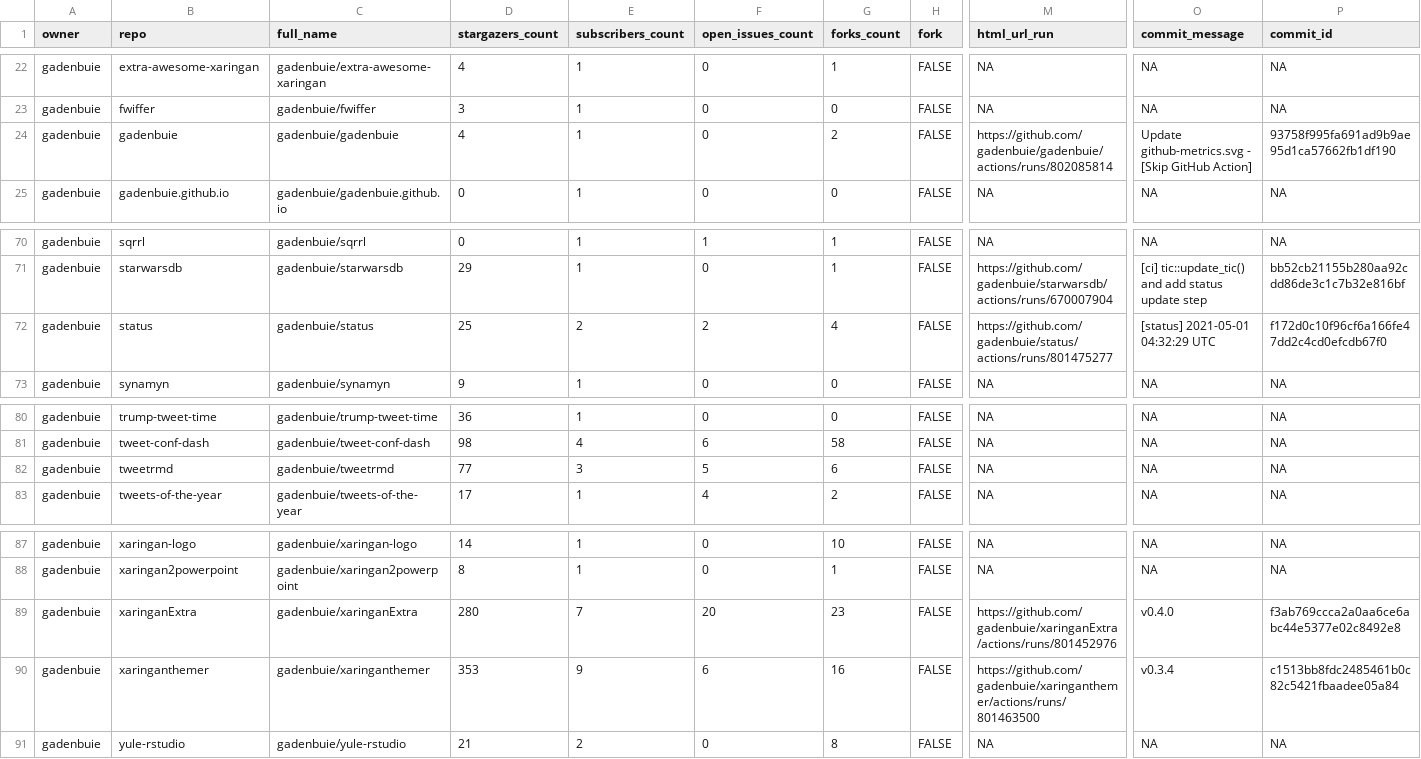
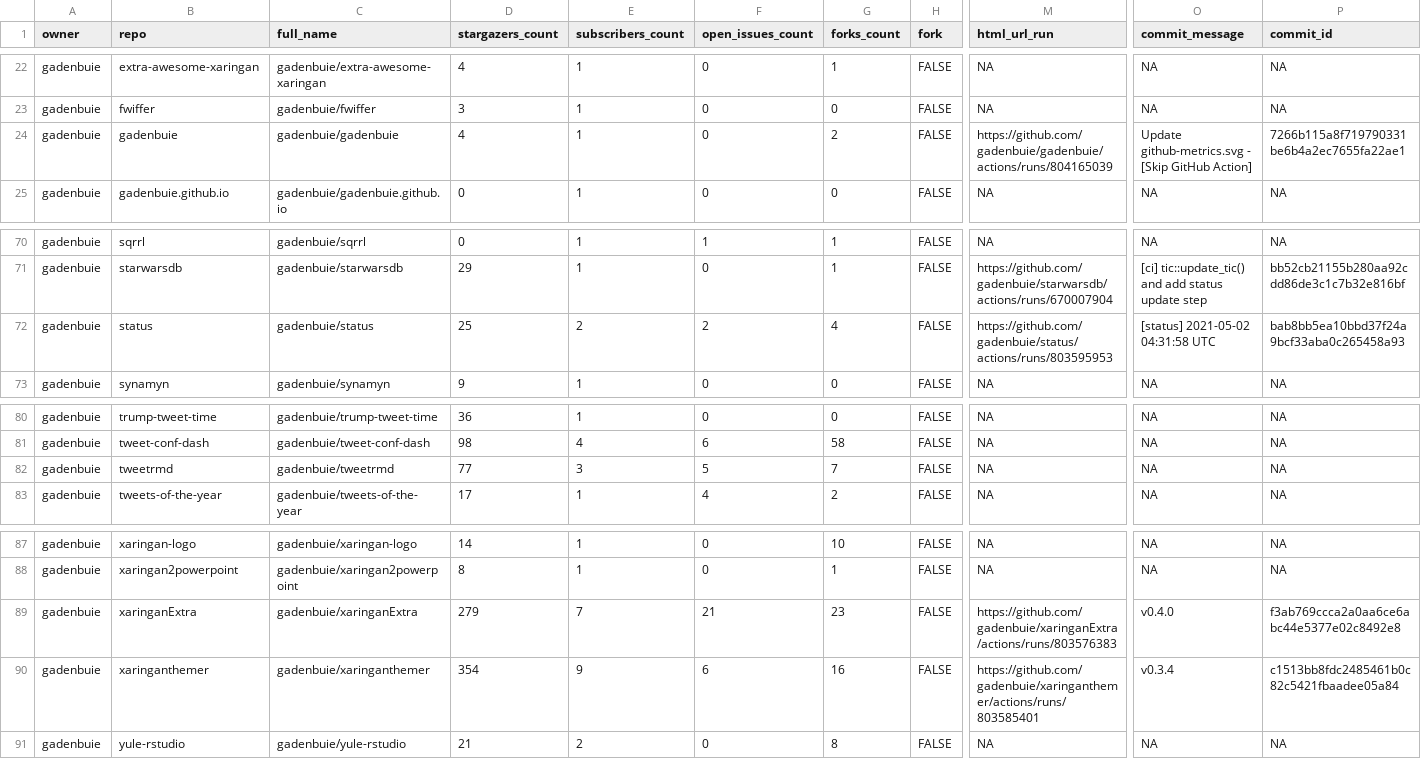
Before and after one commit to andrewcstewart/gha-dashboard, a CSV file: repos.csv, drawn as a sheet; only a part is shown, gaps mark what is left out; the diff names each change by its address in the sheet, - before the commit and + after, or states it on an @@ line.

```diff
--- a/repos.csv
+++ b/repos.csv
-M24 (html_url_run): https://github.com/gadenbuie/gadenbuie/actions/runs/802085814
+M24 (html_url_run): https://github.com/gadenbuie/gadenbuie/actions/runs/804165039
-P24 (commit_id): 93758f995fa691ad9b9ae95d1ca57662fb1df190
+P24 (commit_id): 7266b115a8f719790331be6b4a2ec7655fa22ae1
-M72 (html_url_run): https://github.com/gadenbuie/status/actions/runs/801475277
+M72 (html_url_run): https://github.com/gadenbuie/status/actions/runs/803595953
-O72 (commit_message): [status] 2021-05-01 04:32:29 UTC
+O72 (commit_message): [status] 2021-05-02 04:31:58 UTC
-P72 (commit_id): f172d0c10f96cf6a166fe47dd2c4cd0efcdb67f0
+P72 (commit_id): bab8bb5ea10bbd37f24a9bcf33aba0c265458a93
-G82 (forks_count): 6
+G82 (forks_count): 7
-D89 (stargazers_count): 280
+D89 (stargazers_count): 279
-F89 (open_issues_count): 20
+F89 (open_issues_count): 21
-M89 (html_url_run): https://github.com/gadenbuie/xaringanExtra/actions/runs/801452976
+M89 (html_url_run): https://github.com/gadenbuie/xaringanExtra/actions/runs/803576383
-D90 (stargazers_count): 353
+D90 (stargazers_count): 354
-M90 (html_url_run): https://github.com/gadenbuie/xaringanthemer/actions/runs/801463500
+M90 (html_url_run): https://github.com/gadenbuie/xaringanthemer/actions/runs/803585401
```
Also changed, not shown: 1 other file.
